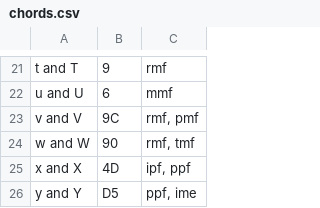
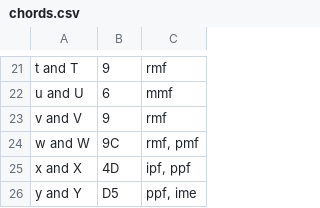
Before and after one commit to InTEGr8or/handex, a CSV file: content/chords.csv, drawn as a sheet; only a part is shown, gaps mark what is left out.

```diff
--- a/content/chords.csv
+++ b/content/chords.csv
@@ -22,4 +22,4 @@ t and T,9,rmf
 u and U,6,mmf
-v and V,9C,"rmf, pmf"
-w and W,90,"rmf, tmf"
+v and V,9,rmf
+w and W,9C,"rmf, pmf"
 x and X,4D,"ipf, ppf"
```
Also changed, not shown: 2 other files.
